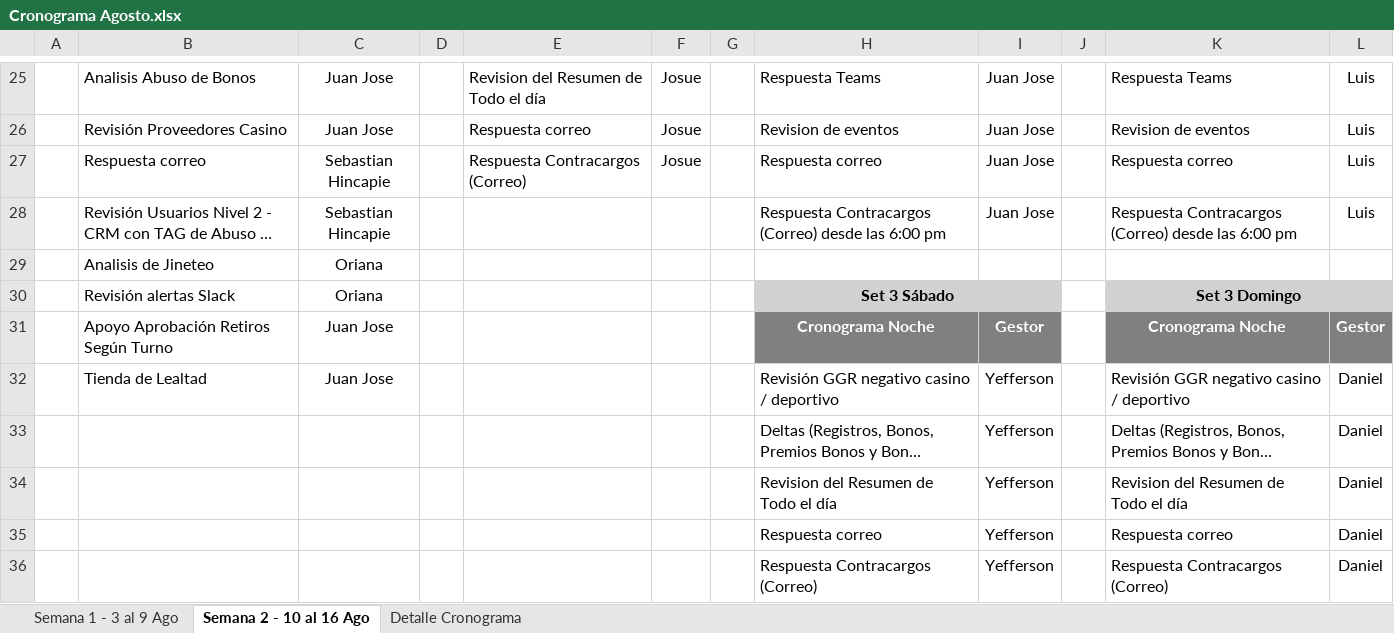
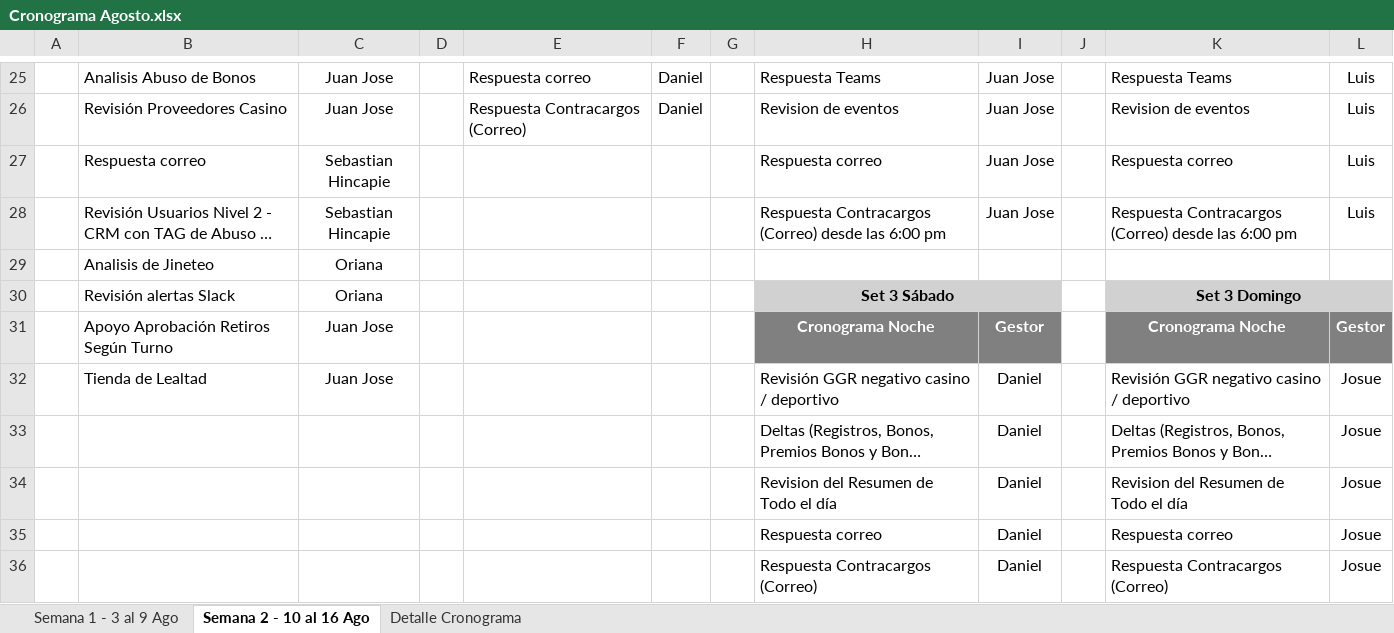
Before and after one commit to VirtualSoft026/riesgovirtualsoft, an Excel workbook: Cronograma de Tareas/Cronograma Agosto.xlsx, sheet Semana 2 - 10 al 16 Ago, drawn as a sheet; only a part is shown, gaps mark what is left out; long unchanged cells end in …; values as stored, in another font and other column widths than the file's, no borders; conditional formats not drawn; the diff covers the shown part only; the diff names each change by its address in the sheet, - before the commit and + after, or states it on an @@ line.

```diff
--- a/Cronograma de Tareas/Cronograma Agosto.xlsx (sheet Semana 2 - 10 al 16 Ago)
+++ b/Cronograma de Tareas/Cronograma Agosto.xlsx (sheet Semana 2 - 10 al 16 Ago)
-E25: Revision del Resumen de Todo el día
+E25: Respuesta correo
-F25:F26: Josue
+F25:F26: Daniel
-E26: Respuesta correo
+E26: Respuesta Contracargos (Correo)
-E27: Respuesta Contracargos (Correo)
+E27: (empty)
-F27: Josue
+F27: (empty)
-I32:I36: Yefferson
+I32:I36: Daniel
-L32:L36: Daniel
+L32:L36: Josue
```
Also changed, not shown: 29 edited cells, cell formats and merged cells elsewhere in this sheet, sheet Semana 1 - 3 al 9 Ago, Horario/Horario 2026.xlsx, 1 other file.
